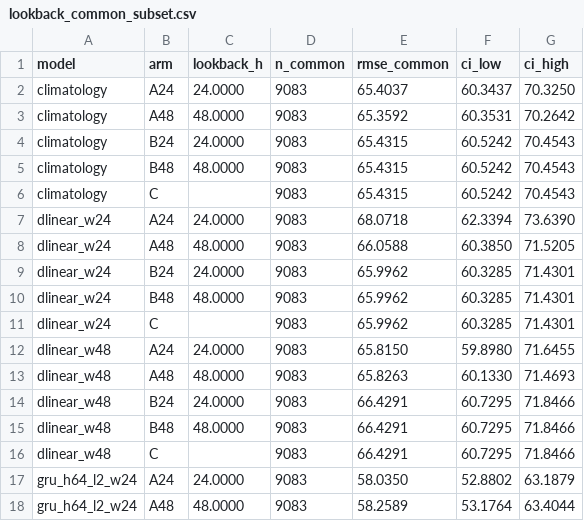
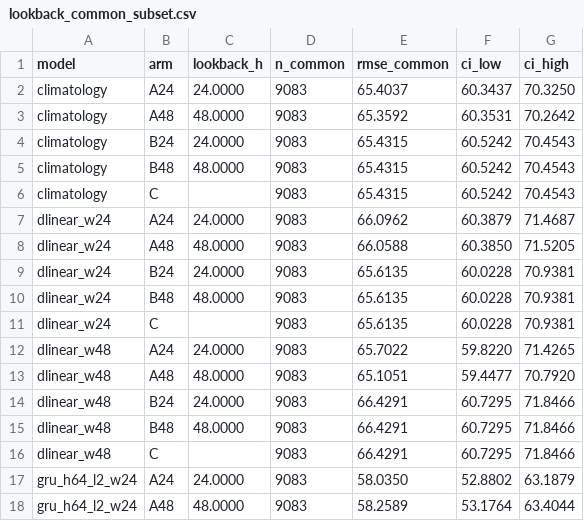
Before and after one commit to TanvirAnjumApurbo/air-quality, a CSV file: results/tables/lookback_common_subset.csv, drawn as a sheet; only a part is shown.

```diff
--- a/results/tables/lookback_common_subset.csv
+++ b/results/tables/lookback_common_subset.csv
@@ -6,9 +6,9 @@ climatology,B48,48.0000,9083,65.4315,60.5242,70.4543
 climatology,C,,9083,65.4315,60.5242,70.4543
-dlinear_w24,A24,24.0000,9083,68.0718,62.3394,73.6390
+dlinear_w24,A24,24.0000,9083,66.0962,60.3879,71.4687
 dlinear_w24,A48,48.0000,9083,66.0588,60.3850,71.5205
-dlinear_w24,B24,24.0000,9083,65.9962,60.3285,71.4301
-dlinear_w24,B48,48.0000,9083,65.9962,60.3285,71.4301
-dlinear_w24,C,,9083,65.9962,60.3285,71.4301
-dlinear_w48,A24,24.0000,9083,65.8150,59.8980,71.6455
-dlinear_w48,A48,48.0000,9083,65.8263,60.1330,71.4693
+dlinear_w24,B24,24.0000,9083,65.6135,60.0228,70.9381
+dlinear_w24,B48,48.0000,9083,65.6135,60.0228,70.9381
+dlinear_w24,C,,9083,65.6135,60.0228,70.9381
+dlinear_w48,A24,24.0000,9083,65.7022,59.8220,71.4265
+dlinear_w48,A48,48.0000,9083,65.1051,59.4477,70.7920
 dlinear_w48,B24,24.0000,9083,66.4291,60.7295,71.8466
```
Also changed, not shown: results/tables/lookback_all_hours.csv, results/tables/lookback_decomposition.csv, 27 other files.
